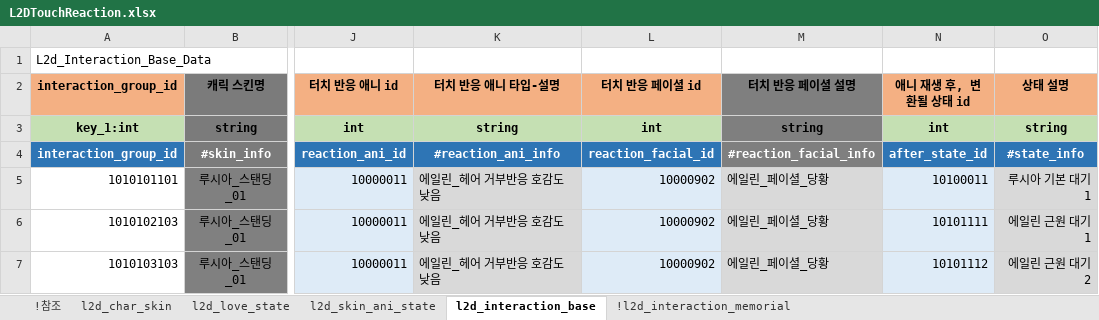
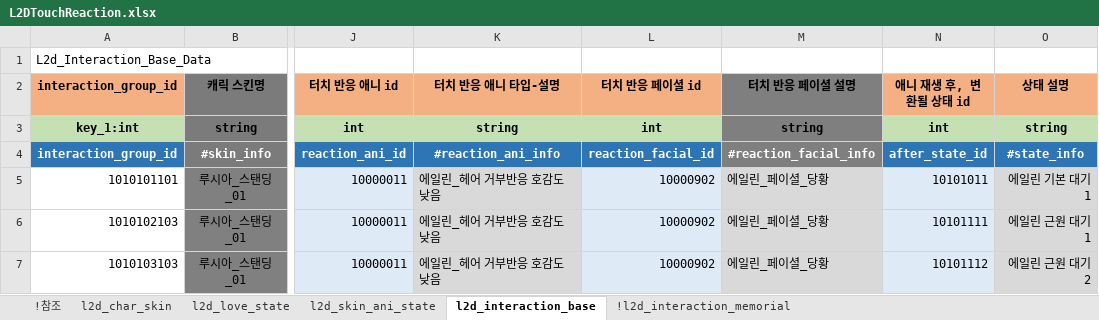
Before and after one commit to shanash/ZeroOne, an Excel workbook: Android/ExcelData/L2DTouchReaction.xlsx, sheet l2d_interaction_base, drawn as a sheet; only a part is shown, gaps mark what is left out; values as stored, in another font and other column widths than the file's, no borders; the diff names each change by its address in the sheet, - before the commit and + after, or states it on an @@ line.

```diff
--- a/Android/ExcelData/L2DTouchReaction.xlsx (sheet l2d_interaction_base)
+++ b/Android/ExcelData/L2DTouchReaction.xlsx (sheet l2d_interaction_base)
-N5 (애니 재생 후, 변환될 상태 id): 10100011
+N5 (애니 재생 후, 변환될 상태 id): 10101011
-O5 (상태 설명): 루시아 기본 대기 1
+O5 (상태 설명): 에일린 기본 대기 1
```
Also changed, not shown: sheet l2d_love_state, sheet l2d_char_skin, Android/ExcelData/PCTable.xlsx, 8 other files.
